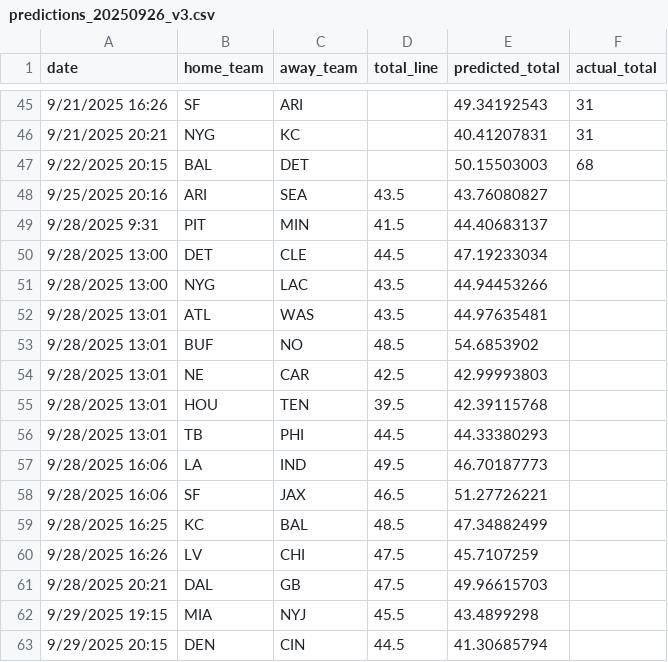
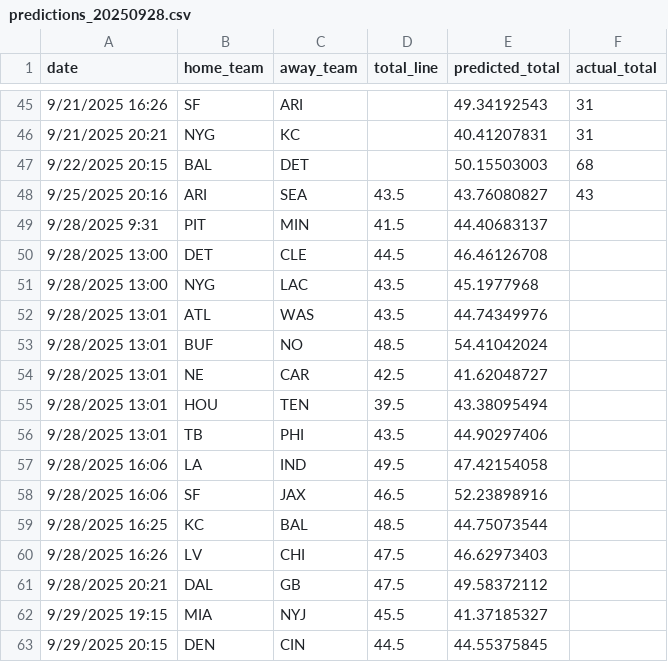
Before and after one commit to ed-murphy/football-predictions, a CSV file: predictions/predictions_20250928.csv (was predictions/predictions_20250926_v3.csv), drawn as a sheet; only a part is shown, gaps mark what is left out.

```diff
--- a/predictions/predictions_20250926_v3.csv
+++ b/predictions/predictions_20250928.csv
@@ -47,17 +47,17 @@ date,home_team,away_team,total_line,predicted_total,actual_total
 9/22/2025 20:15,BAL,DET,,50.15503003,68
-9/25/2025 20:16,ARI,SEA,43.5,43.76080827,
+9/25/2025 20:16,ARI,SEA,43.5,43.76080827,43
 9/28/2025 9:31,PIT,MIN,41.5,44.40683137,
-9/28/2025 13:00,DET,CLE,44.5,47.19233034,
-9/28/2025 13:00,NYG,LAC,43.5,44.94453266,
-9/28/2025 13:01,ATL,WAS,43.5,44.97635481,
-9/28/2025 13:01,BUF,NO,48.5,54.6853902,
-9/28/2025 13:01,NE,CAR,42.5,42.99993803,
-9/28/2025 13:01,HOU,TEN,39.5,42.39115768,
-9/28/2025 13:01,TB,PHI,44.5,44.33380293,
-9/28/2025 16:06,LA,IND,49.5,46.70187773,
-9/28/2025 16:06,SF,JAX,46.5,51.27726221,
-9/28/2025 16:25,KC,BAL,48.5,47.34882499,
-9/28/2025 16:26,LV,CHI,47.5,45.7107259,
-9/28/2025 20:21,DAL,GB,47.5,49.96615703,
-9/29/2025 19:15,MIA,NYJ,45.5,43.4899298,
-9/29/2025 20:15,DEN,CIN,44.5,41.30685794,
+9/28/2025 13:00,DET,CLE,44.5,46.46126708,
+9/28/2025 13:00,NYG,LAC,43.5,45.1977968,
+9/28/2025 13:01,ATL,WAS,43.5,44.74349976,
+9/28/2025 13:01,BUF,NO,48.5,54.41042024,
+9/28/2025 13:01,NE,CAR,42.5,41.62048727,
+9/28/2025 13:01,HOU,TEN,39.5,43.38095494,
+9/28/2025 13:01,TB,PHI,43.5,44.90297406,
+9/28/2025 16:06,LA,IND,49.5,47.42154058,
+9/28/2025 16:06,SF,JAX,46.5,52.23898916,
+9/28/2025 16:25,KC,BAL,48.5,44.75073544,
+9/28/2025 16:26,LV,CHI,47.5,46.62973403,
+9/28/2025 20:21,DAL,GB,47.5,49.58372112,
+9/29/2025 19:15,MIA,NYJ,45.5,41.37185327,
+9/29/2025 20:15,DEN,CIN,44.5,44.55375845,
```
Also changed, not shown: 2 other files.
